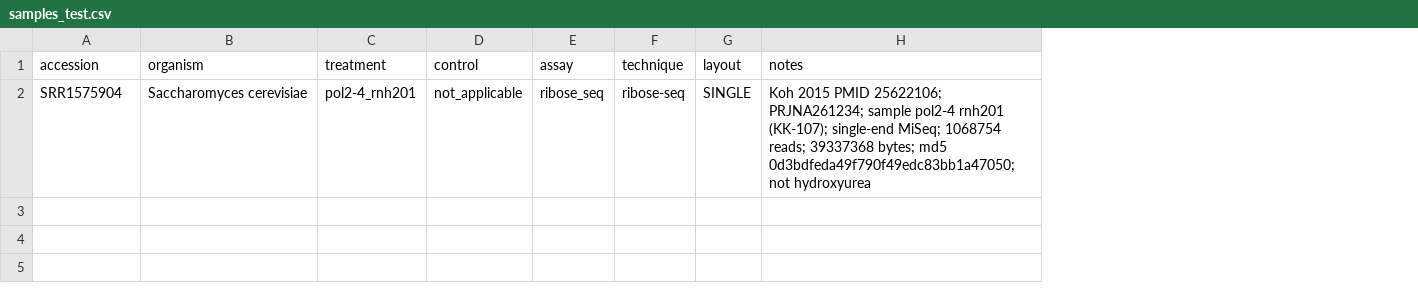
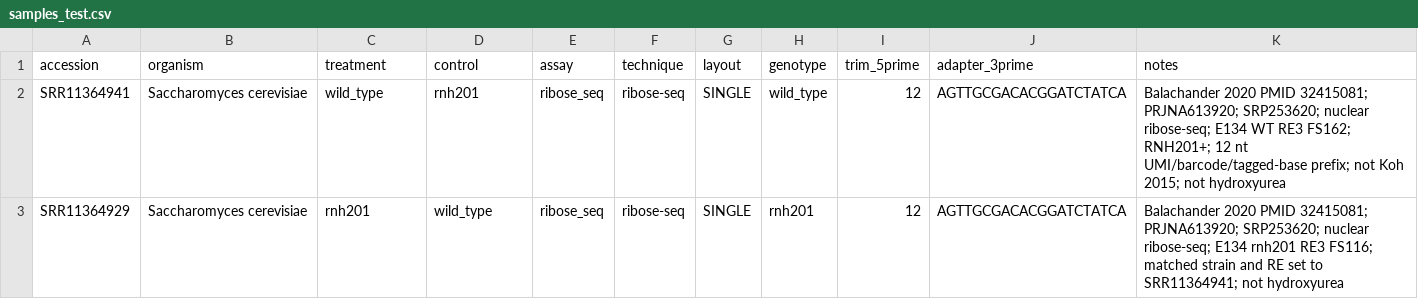
Before and after one commit to jonesnoaht/hu-rnmp-pipeline, a CSV file: samples_test.csv, drawn as a sheet; addresses are those after the commit; the diff names each change by its address in the sheet, - before the commit and + after, or states it on an @@ line.

```diff
--- a/samples_test.csv
+++ b/samples_test.csv
+column H (genotype), row 3: rnh201
+column I (trim_5prime), row 3: 12
+column J (adapter_3prime), row 3: AGTTGCGACACGGATCTATCA
+row 2: SRR11364941 | Saccharomyces cerevisiae | wild_type | rnh201 | ribose_seq | ribose-seq | SINGLE | wild_type | 12 | AGTTGCGACACGGATCTATCA | Balachander 2020 PMID 32415081; PRJNA613920; SRP253620; nuclear ribose-seq; E134 WT RE3 FS162; RNH201+; 12 nt UMI/barcode/tagged-base prefix; not Koh 2015; not hydroxyurea
-A3 (accession): SRR1575904
+A3 (accession): SRR11364929
-C3 (treatment): pol2-4_rnh201
+C3 (treatment): rnh201
-D3 (control): not_applicable
+D3 (control): wild_type
-K3 (notes): Koh 2015 PMID 25622106; PRJNA261234; sample pol2-4 rnh201 (KK-107); single-end MiSeq; 1068754 reads; 39337368 bytes; md5 0d3bdfeda49f790f49edc83bb1a47050; not hydroxyurea
+K3 (notes): Balachander 2020 PMID 32415081; PRJNA613920; SRP253620; nuclear ribose-seq; E134 rnh201 RE3 FS116; matched strain and RE set to SRR11364941; not hydroxyurea
```
Also changed, not shown: 23 other files.
